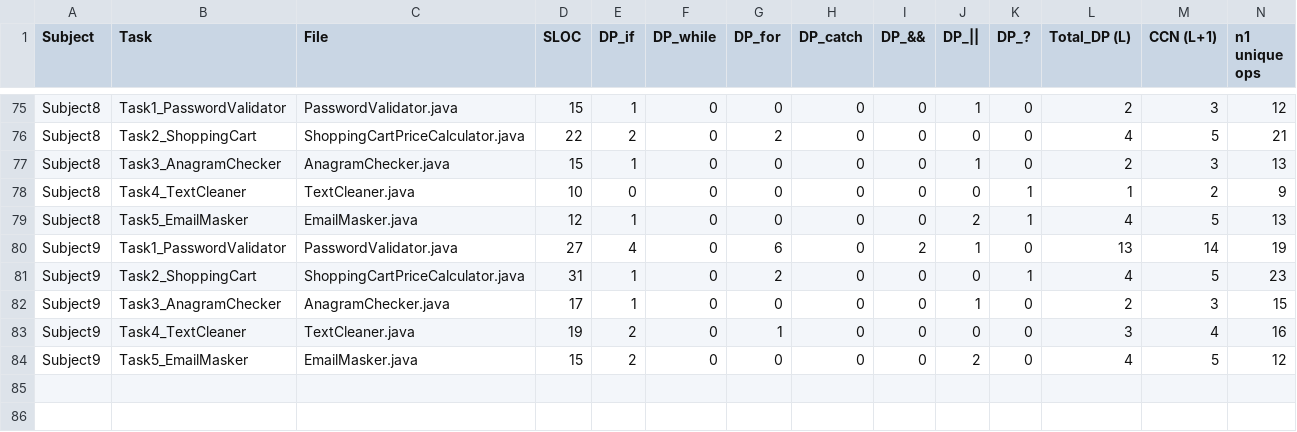
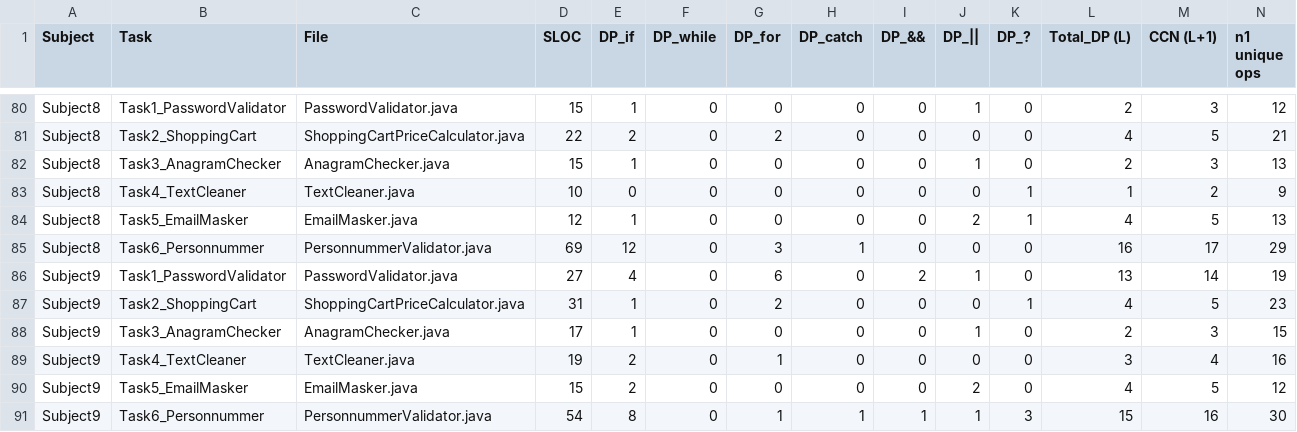
Before and after one commit to adamscoding123/supplementaryartifacts, a CSV file: HumanSolutions/metrics_detailed.csv, drawn as a sheet; only a part is shown, gaps mark what is left out; rows hold the shown columns only; the diff covers the shown part only; the diff names each change by its address in the sheet, - before the commit and + after, or states it on an @@ line.

```diff
--- a/HumanSolutions/metrics_detailed.csv
+++ b/HumanSolutions/metrics_detailed.csv
+row 85: Subject8 | Task6_Personnummer | PersonnummerValidator.java | 69 | 12 | 0 | 3 | 1 | 0 | 0 | 0 | 16 | 17 | 29
+row 91: Subject9 | Task6_Personnummer | PersonnummerValidator.java | 54 | 8 | 0 | 1 | 1 | 1 | 1 | 3 | 15 | 16 | 30
```
Also changed, not shown: 5 added rows elsewhere in this file, HumanSolutions/metrics_results.csv, 8 other files.
